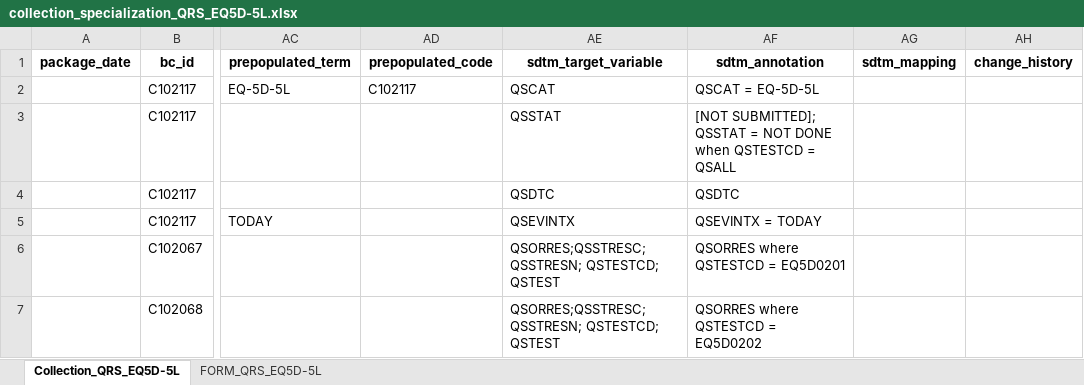
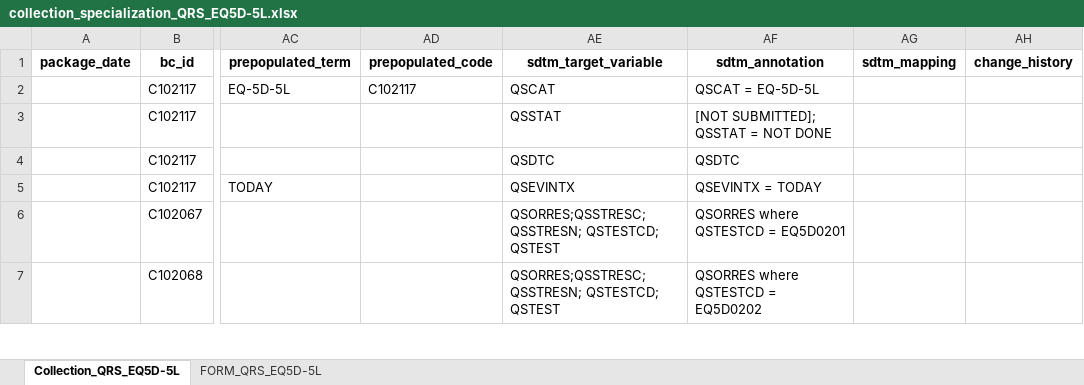
Before and after one commit to cdisc-org/COSMoS, an Excel workbook: curation/draft/collection/collection_specialization_QRS_EQ5D-5L.xlsx, sheet Collection_QRS_EQ5D-5L, drawn as a sheet; only a part is shown, gaps mark what is left out; values as stored, in another font and other column widths than the file's, no borders; the diff names each change by its address in the sheet, - before the commit and + after, or states it on an @@ line.

```diff
--- a/curation/draft/collection/collection_specialization_QRS_EQ5D-5L.xlsx (sheet Collection_QRS_EQ5D-5L)
+++ b/curation/draft/collection/collection_specialization_QRS_EQ5D-5L.xlsx (sheet Collection_QRS_EQ5D-5L)
-AF3 (sdtm_annotation): [NOT SUBMITTED]; QSSTAT = NOT DONE when QSTESTCD = QSALL
+AF3 (sdtm_annotation): [NOT SUBMITTED]; QSSTAT = NOT DONE
```
Also changed, not shown: curation/draft/collection/collection_specialization_ADAS_COG.xlsx, curation/draft/collection/collection_specialization_QRS_6MWT.xlsx.
